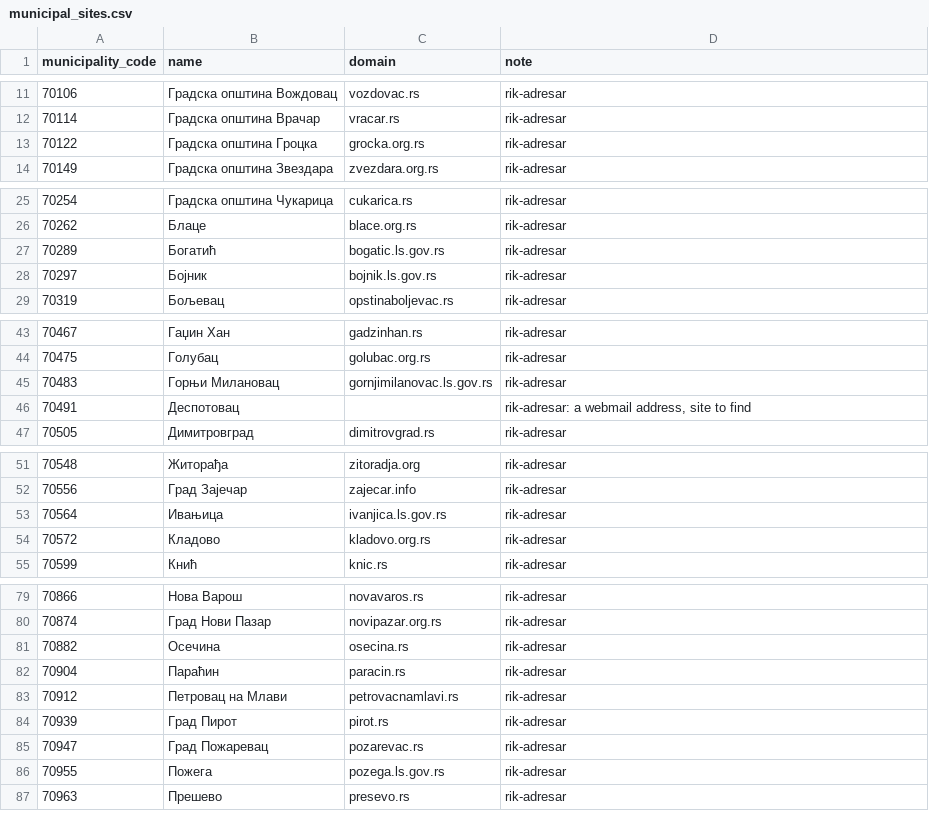
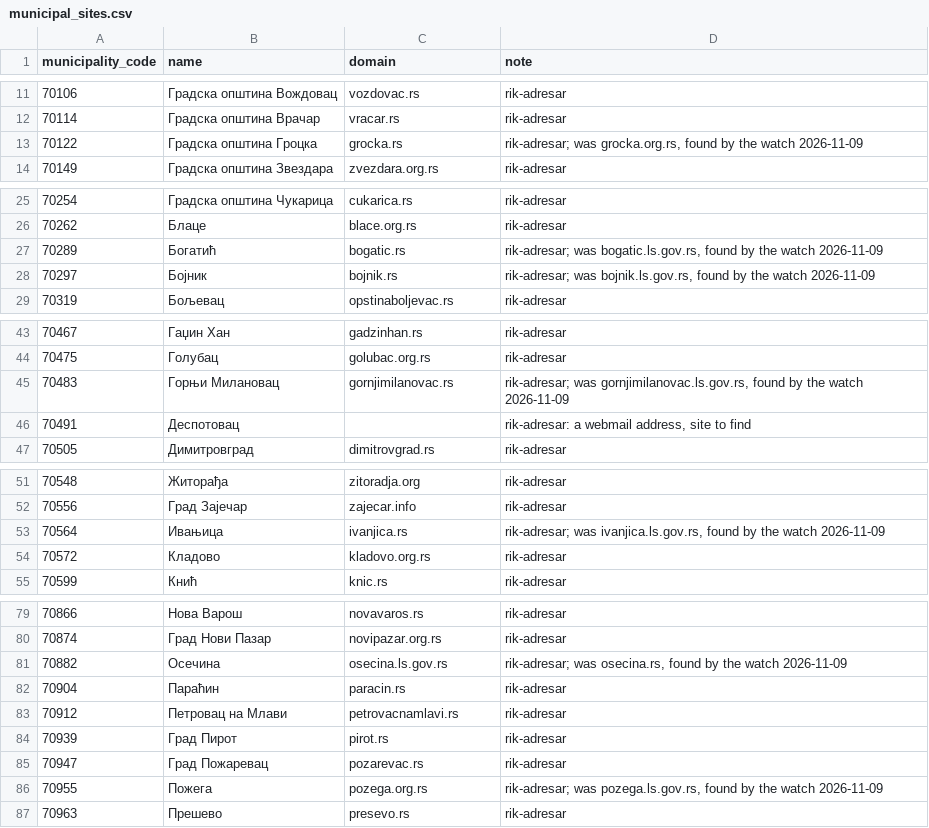
Before and after one commit to izborni-podaci/izborna-analiza, a CSV file: data/municipal_sites.csv, drawn as a sheet; only a part is shown, gaps mark what is left out; the diff names each change by its address in the sheet, - before the commit and + after, or states it on an @@ line.

```diff
--- a/data/municipal_sites.csv
+++ b/data/municipal_sites.csv
-C13 (domain): grocka.org.rs
+C13 (domain): grocka.rs
-D13 (note): rik-adresar
+D13 (note): rik-adresar; was grocka.org.rs, found by the watch 2026-11-09
-C27 (domain): bogatic.ls.gov.rs
+C27 (domain): bogatic.rs
-D27 (note): rik-adresar
+D27 (note): rik-adresar; was bogatic.ls.gov.rs, found by the watch 2026-11-09
-C28 (domain): bojnik.ls.gov.rs
+C28 (domain): bojnik.rs
-D28 (note): rik-adresar
+D28 (note): rik-adresar; was bojnik.ls.gov.rs, found by the watch 2026-11-09
-C45 (domain): gornjimilanovac.ls.gov.rs
+C45 (domain): gornjimilanovac.rs
-D45 (note): rik-adresar
+D45 (note): rik-adresar; was gornjimilanovac.ls.gov.rs, found by the watch 2026-11-09
-C53 (domain): ivanjica.ls.gov.rs
+C53 (domain): ivanjica.rs
-D53 (note): rik-adresar
+D53 (note): rik-adresar; was ivanjica.ls.gov.rs, found by the watch 2026-11-09
-C81 (domain): osecina.rs
+C81 (domain): osecina.ls.gov.rs
-D81 (note): rik-adresar
+D81 (note): rik-adresar; was osecina.rs, found by the watch 2026-11-09
-C86 (domain): pozega.ls.gov.rs
+C86 (domain): pozega.org.rs
-D86 (note): rik-adresar
+D86 (note): rik-adresar; was pozega.ls.gov.rs, found by the watch 2026-11-09
```
Also changed, not shown: 1 other file.
